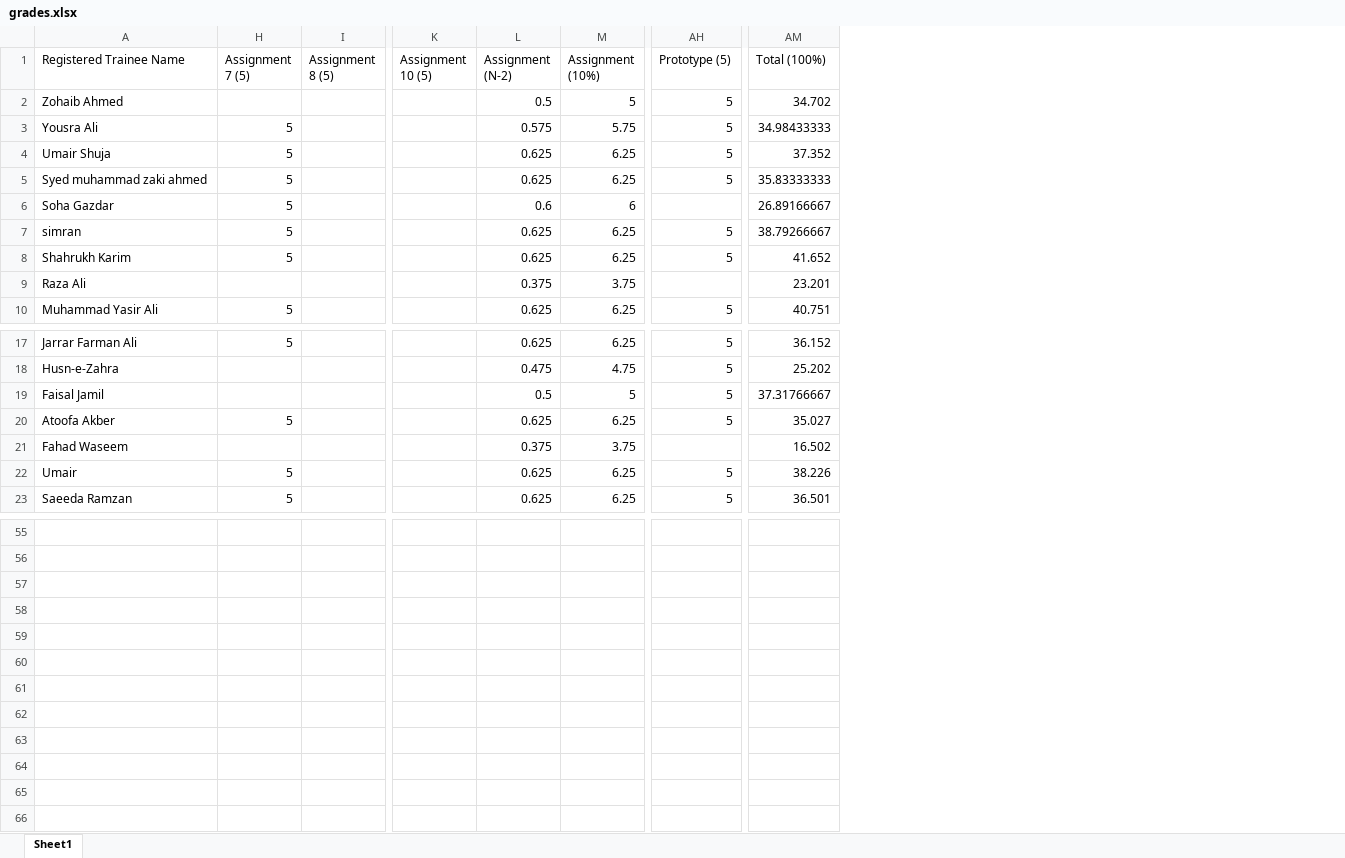
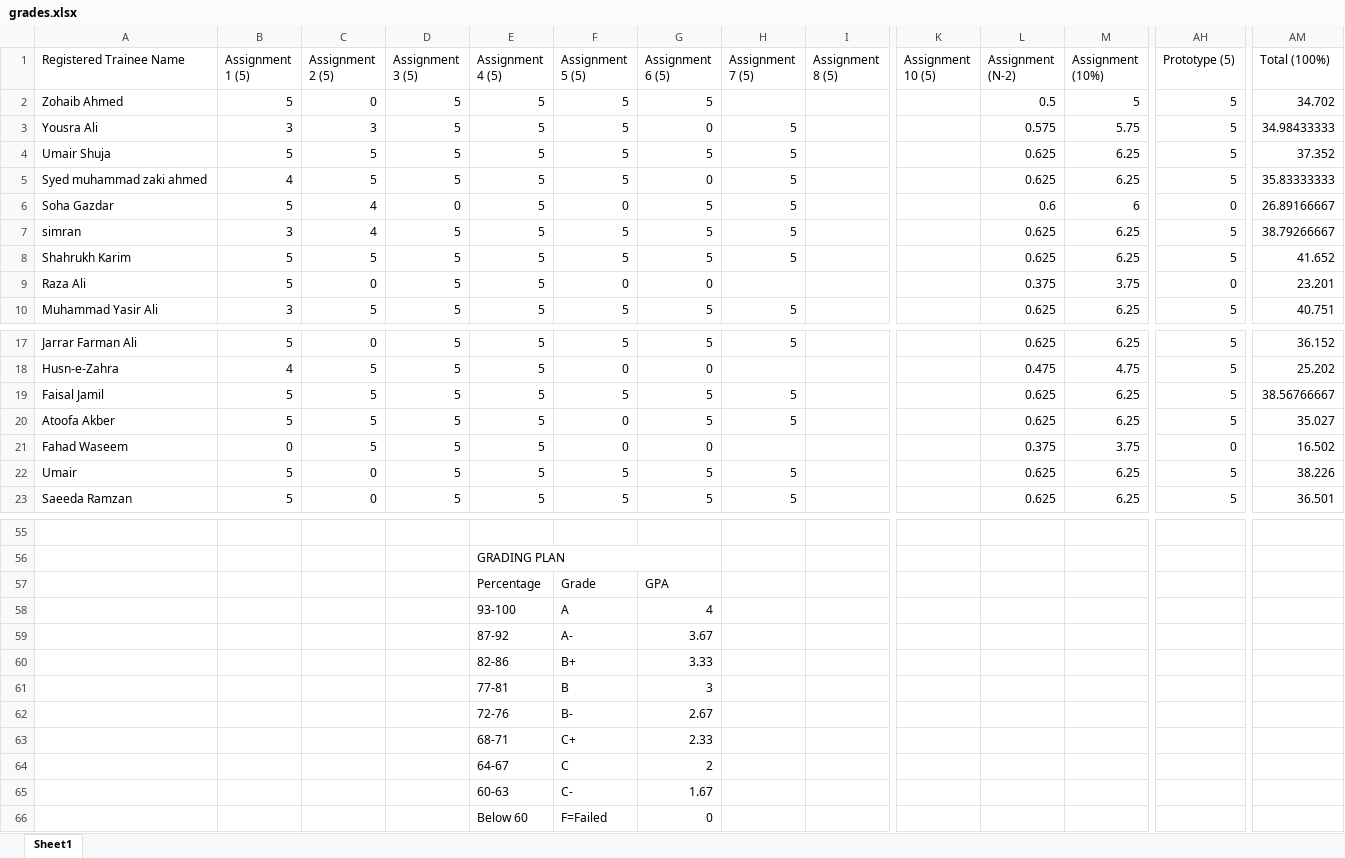
Before and after one commit to taharushain/IT-Entrepreneurship, an Excel workbook: grades.xlsx, sheet Sheet1, drawn as a sheet; only a part is shown, gaps mark what is left out; values as stored, in another font and other column widths than the file's, no cell formats; rows hold the shown columns only; the diff covers the shown part only; the diff names each change by its address in the sheet, - before the commit and + after, or states it on an @@ line.

Commit message:
Grades + Attendance

```diff
--- a/grades.xlsx (sheet Sheet1)
+++ b/grades.xlsx (sheet Sheet1)
@@ column B (Assignment 1 (5)) unhidden, rows 2-10: 5 | 3 | 5 | 4 | 5 | 3 | 5 | 5 | 3; rows 17-23: 5 | 4 | 5 | 5 | 0 | 5 | 5 @@
@@ column C (Assignment 2 (5)) unhidden, rows 2-10: 0 | 3 | 5 | 5 | 4 | 4 | 5 | 0 | 5; rows 17-23: 0 | 5 | 5 | 5 | 5 | 0 | 0 @@
@@ column D (Assignment 3 (5)) unhidden, rows 2-10: 5 | 5 | 5 | 5 | 0 | 5 | 5 | 5 | 5; rows 17-23: all 5 @@
@@ column E (Assignment 4 (5)) unhidden, rows 2-10: all 5; rows 17-23: all 5; rows 56-66: GRADING PLAN | Percentage | 93-100 | 87-92 | 82-86 | 77-81 | 72-76 | 68-71 | 64-67 | 60-63 | Below 60 @@
@@ column F (Assignment 5 (5)) unhidden, rows 2-10: 5 | 5 | 5 | 5 | 0 | 5 | 5 | 0 | 5; rows 17-23: 5 | 0 | 5 | 0 | 0 | 5 | 5; rows 57-66: Grade | A | A- | B+ | B | B- | C+ | C | C- | F=Failed @@
@@ column G (Assignment 6 (5)) unhidden, rows 2-10: 5 | 0 | 5 | 0 | 5 | 5 | 5 | 0 | 5; rows 17-23: 5 | 0 | 5 | 5 | 0 | 5 | 5; rows 57-66: GPA | 4 | 3.67 | 3.33 | 3 | 2.67 | 2.33 | 2 | 1.67 | 0 @@
-AH6 (Prototype (5)): (empty)
+AH6 (Prototype (5)): 0
-AH9 (Prototype (5)): (empty)
+AH9 (Prototype (5)): 0
-H19 (Assignment 7 (5)): (empty)
+H19 (Assignment 7 (5)): 5
-L19 (Assignment (N-2)): 0.5
+L19 (Assignment (N-2)): 0.625
-M19 (Assignment (10%)): 5
+M19 (Assignment (10%)): 6.25
-AM19 (Total (100%)): 37.31766667
+AM19 (Total (100%)): 38.56766667
-AH21 (Prototype (5)): (empty)
+AH21 (Prototype (5)): 0
-row 57: (empty)
+row 57:  |  |  |  | Percentage | Grade | GPA
-row 58: (empty)
+row 58:  |  |  |  | 93-100 | A | 4
-row 59: (empty)
+row 59:  |  |  |  | 87-92 | A- | 3.67
-row 60: (empty)
+row 60:  |  |  |  | 82-86 | B+ | 3.33
-row 61: (empty)
+row 61:  |  |  |  | 77-81 | B | 3
-row 62: (empty)
+row 62:  |  |  |  | 72-76 | B- | 2.67
-row 63: (empty)
+row 63:  |  |  |  | 68-71 | C+ | 2.33
-row 64: (empty)
+row 64:  |  |  |  | 64-67 | C | 2
-row 65: (empty)
+row 65:  |  |  |  | 60-63 | C- | 1.67
-row 66: (empty)
+row 66:  |  |  |  | Below 60 | F=Failed | 0
```
Also changed, not shown: 2 edited cells elsewhere in this sheet, cell formats.
